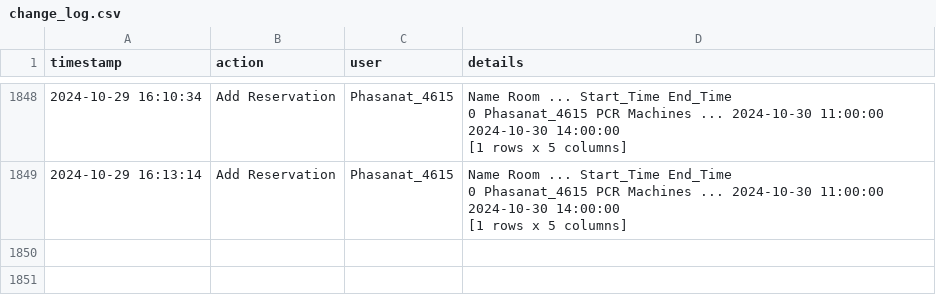
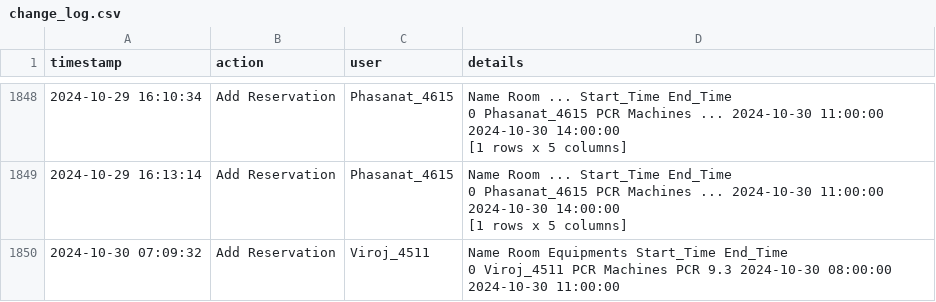
Before and after one commit to dhruv0767/Lab-Equipments_Reservation, a CSV file: change_log.csv, drawn as a sheet; only a part is shown, gaps mark what is left out; ↵ is a line break in a cell; the diff names each change by its address in the sheet, - before the commit and + after, or states it on an @@ line.

Commit message:
Update change_log.csv

```diff
--- a/change_log.csv
+++ b/change_log.csv
+row 1850: 2024-10-30 07:09:32 | Add Reservation | Viroj_4511 | Name Room Equipments Start_Time End_Time ↵ 0 Viroj_4511 PCR Machines PCR 9.3 2024-10-30 08:00:00 2024-10-30 11:00:00
```
